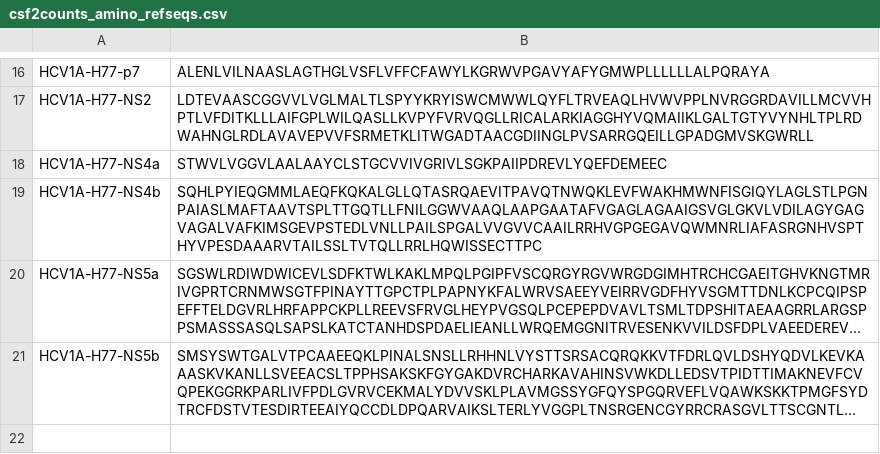
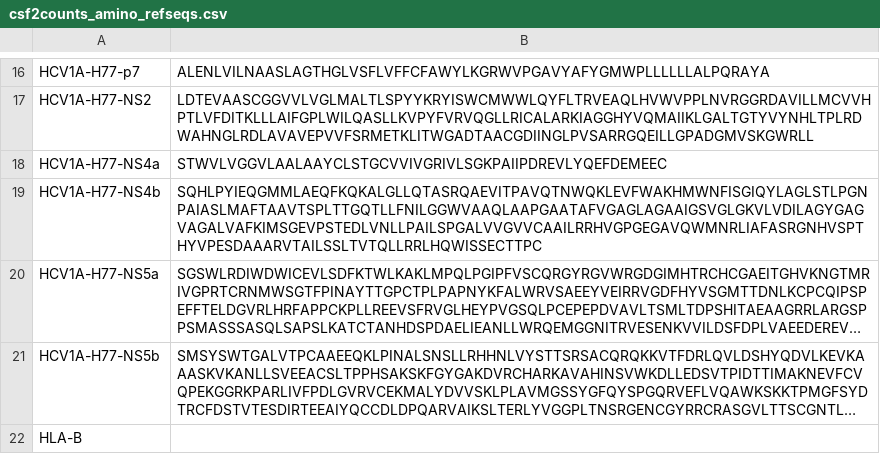
Before and after one commit to cfe-lab/MiCall, a CSV file: reference_sequences/csf2counts_amino_refseqs.csv, drawn as a sheet; only a part is shown, gaps mark what is left out; long unchanged cells end in …; the diff names each change by its address in the sheet, - before the commit and + after, or states it on an @@ line.

Commit message:
Fixes #50.  Modified csf2counts.py to output nucleotide frequencies  for reads mapped to HLA regions.  coverage_plots.R now takes the nuc  freq CSV as an additional input argument, and generates a plot for HLA  in nucleotide coordinates. Added a blank reference for HLA-B to csf2counts_amino_refseqs.csv  so that this region gets processed. Moved some code from main() into functions in an attempt to tidy up  csf2counts.py.

```diff
--- a/reference_sequences/csf2counts_amino_refseqs.csv
+++ b/reference_sequences/csf2counts_amino_refseqs.csv
+row 22: HLA-B
```
Also changed, not shown: 3 other files.
